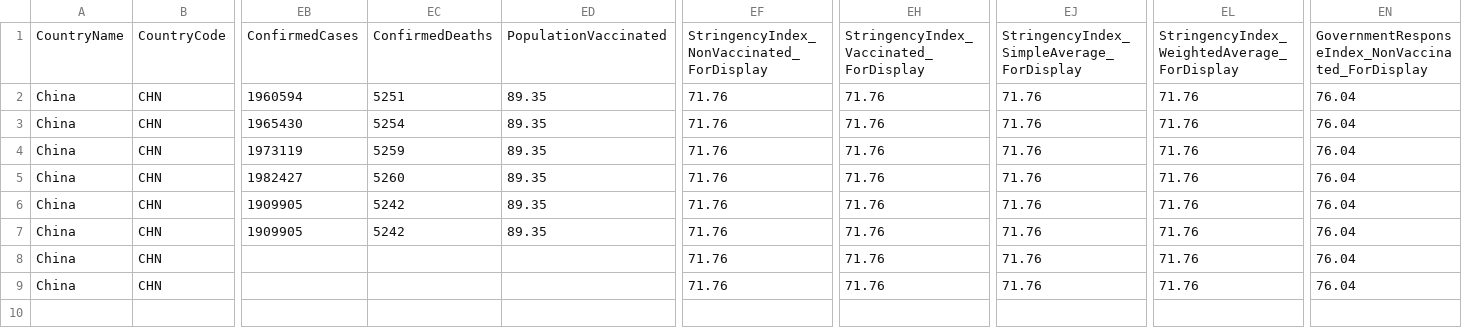
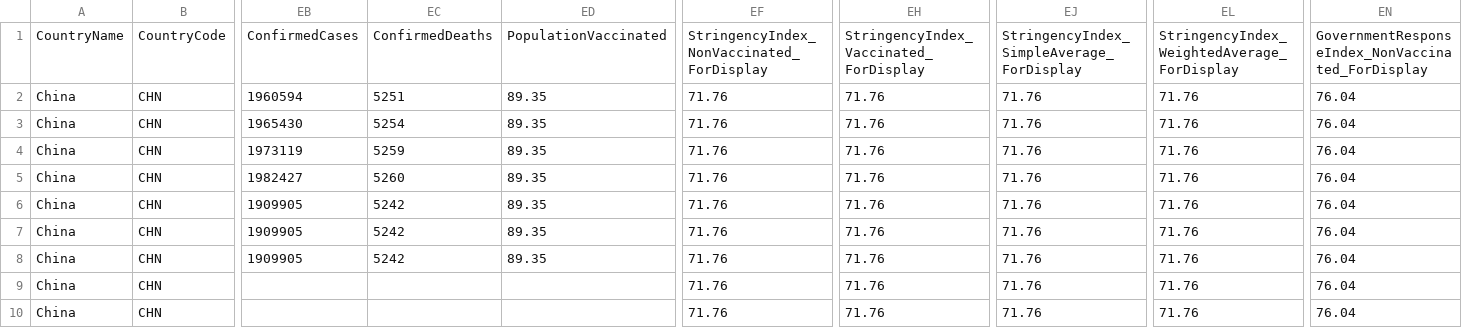
Before and after one commit to QiuXiangyu-Ben/covid-policy-tracker, a CSV file: data/OxCGRT_nat_differentiated_withnotes_2023.csv, drawn as a sheet; only a part is shown, gaps mark what is left out; rows hold the shown columns only; the diff names each change by its address in the sheet, - before the commit and + after, or states it on an @@ line.

```diff
--- a/data/OxCGRT_nat_differentiated_withnotes_2023.csv
+++ b/data/OxCGRT_nat_differentiated_withnotes_2023.csv
-EB8: (empty)
+EB8: 1909905
-EC8: (empty)
+EC8: 5242
-ED8: (empty)
+ED8: 89.35
+row 10: China | CHN |  |  |  | 71.76 | 71.76 | 71.76 | 71.76 | 76.04
```
Also changed, not shown: data/United Kingdom/OxCGRT_GBR_differentiated_withnotes_2022.csv, 12 other files.
